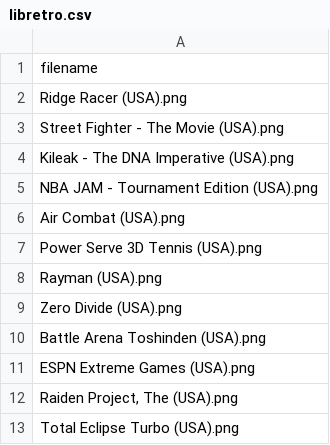
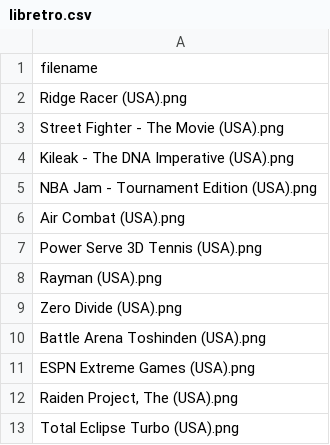
Before and after one commit to Petit-Nic/32bitsony-science, a CSV file: _data/libretro.csv, drawn as a sheet.

```diff
--- a/_data/libretro.csv
+++ b/_data/libretro.csv
@@ -4,3 +4,3 @@ Street Fighter - The Movie (USA).png
 Kileak - The DNA Imperative (USA).png
-NBA JAM - Tournament Edition (USA).png
+NBA Jam - Tournament Edition (USA).png
 Air Combat (USA).png
```
Also changed, not shown: _data/us_releases.csv, 1 other file.
